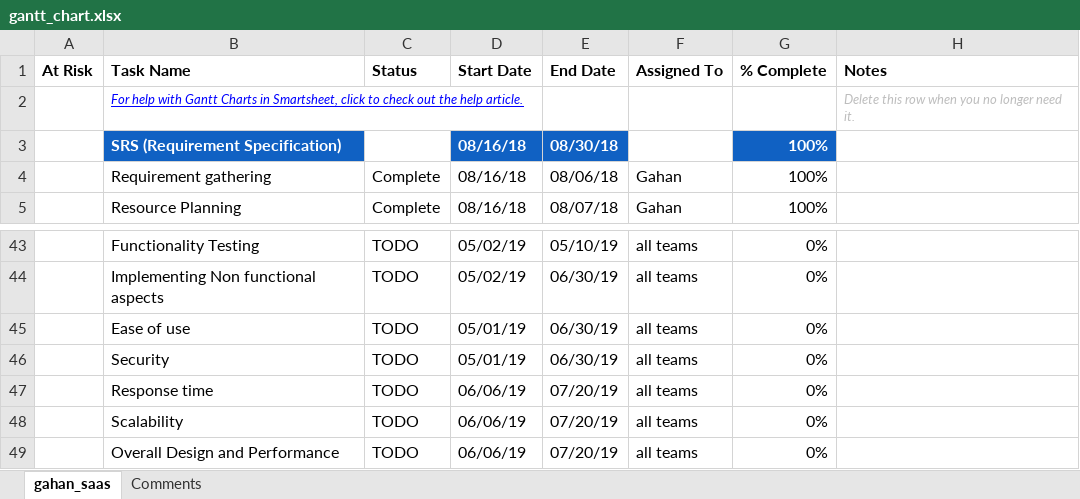
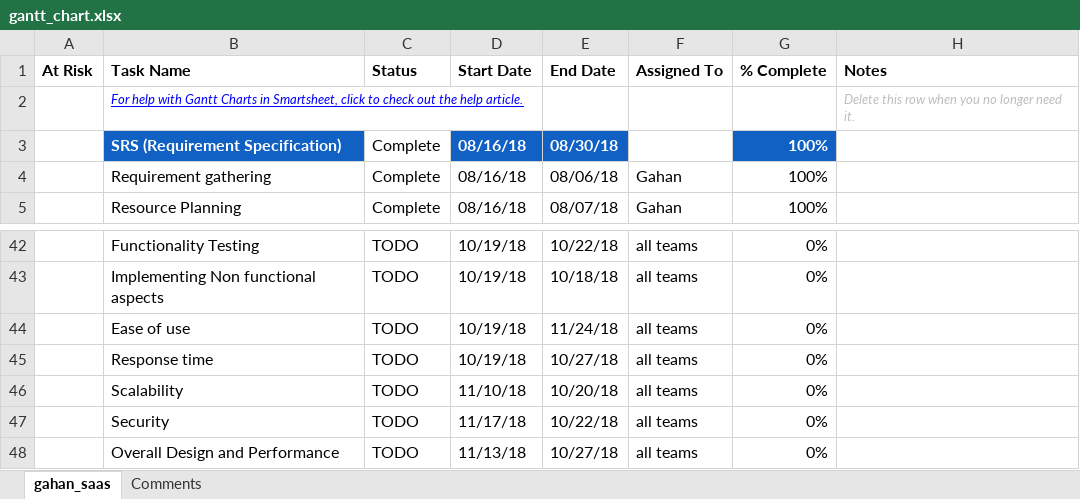
Before and after one commit to gahan9/SE_lab, an Excel workbook: practical_3/gantt_chart.xlsx, sheet gahan_saas, drawn as a sheet; only a part is shown, gaps mark what is left out; values as stored, in another font and other column widths than the file's, no borders; removed rows and columns are numbered as before the commit, all else as after; the diff covers the shown part only; the diff names each change by its address in the sheet, - before the commit and + after, or states it on an @@ line.

```diff
--- a/practical_3/gantt_chart.xlsx (sheet gahan_saas)
+++ b/practical_3/gantt_chart.xlsx (sheet gahan_saas)
-C3 (Status): (empty)
+C3 (Status): Complete
-D42:D43 (Start Date): 05/02/19
+D42:D43 (Start Date): 10/19/18
-E42 (End Date): 05/10/19
+E42 (End Date): 10/22/18
-E43 (End Date): 06/30/19
+E43 (End Date): 10/18/18
-D44 (Start Date): 05/01/19
+D44 (Start Date): 10/19/18
-E44 (End Date): 06/30/19
+E44 (End Date): 11/24/18
-row 46:  | Security | TODO | 05/01/19 | 06/30/19 | all teams | 0%
-D45 (Start Date): 06/06/19
+D45 (Start Date): 10/19/18
-E45 (End Date): 07/20/19
+E45 (End Date): 10/27/18
-D46 (Start Date): 06/06/19
+D46 (Start Date): 11/10/18
-E46 (End Date): 07/20/19
+E46 (End Date): 10/20/18
+row 47:  | Security | TODO | 11/17/18 | 10/22/18 | all teams | 0%
-D48 (Start Date): 06/06/19
+D48 (Start Date): 11/13/18
-E48 (End Date): 07/20/19
+E48 (End Date): 10/27/18
```
Also changed, not shown: 25 added rows, 26 removed rows and 19 edited cells elsewhere in this sheet, 4 other files.
